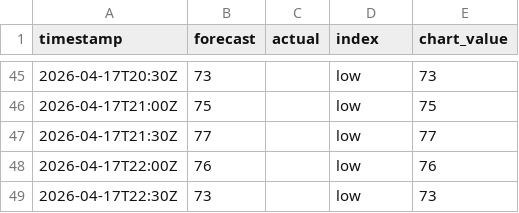
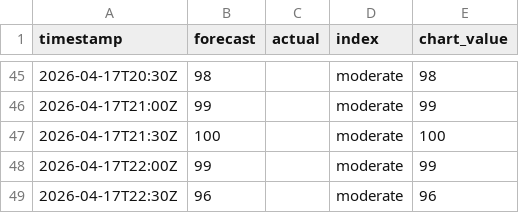
Before and after one commit to olliebranston/the-new-current-site, a CSV file: data/live-carbon-intensity.csv, drawn as a sheet; only a part is shown, gaps mark what is left out; the diff covers the shown part only.

```diff
--- a/data/live-carbon-intensity.csv
+++ b/data/live-carbon-intensity.csv
@@ -45,5 +45,5 @@ timestamp,forecast,actual,index,chart_value
-2026-04-17T20:30Z,73,,low,73
-2026-04-17T21:00Z,75,,low,75
-2026-04-17T21:30Z,77,,low,77
-2026-04-17T22:00Z,76,,low,76
-2026-04-17T22:30Z,73,,low,73
+2026-04-17T20:30Z,98,,moderate,98
+2026-04-17T21:00Z,99,,moderate,99
+2026-04-17T21:30Z,100,,moderate,100
+2026-04-17T22:00Z,99,,moderate,99
+2026-04-17T22:30Z,96,,moderate,96
```
Also changed, not shown: 37 edited cells elsewhere in this file, data/cleaned-live-carbon-intensity.csv, 2 other files.
